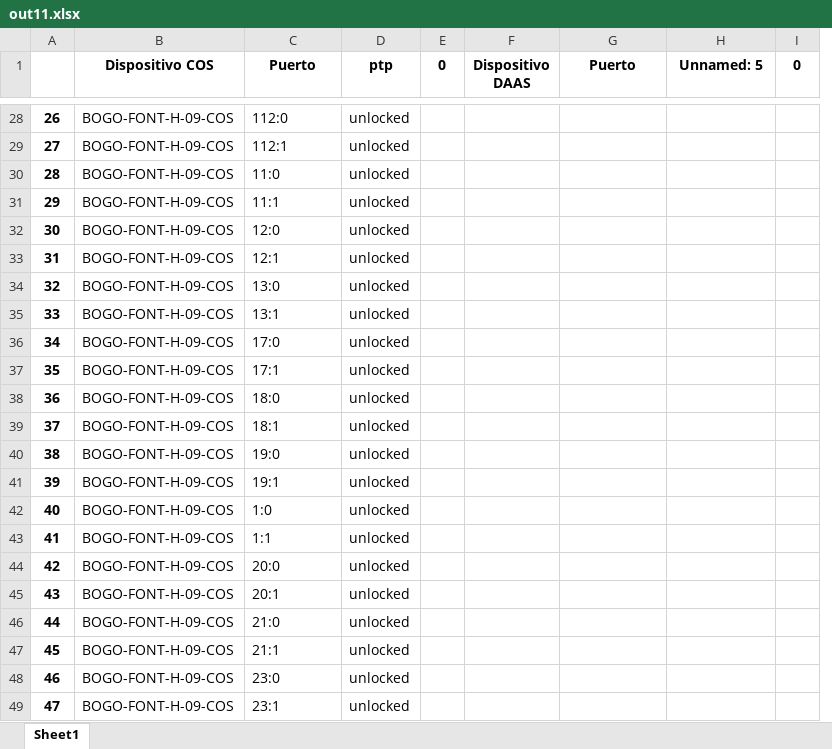
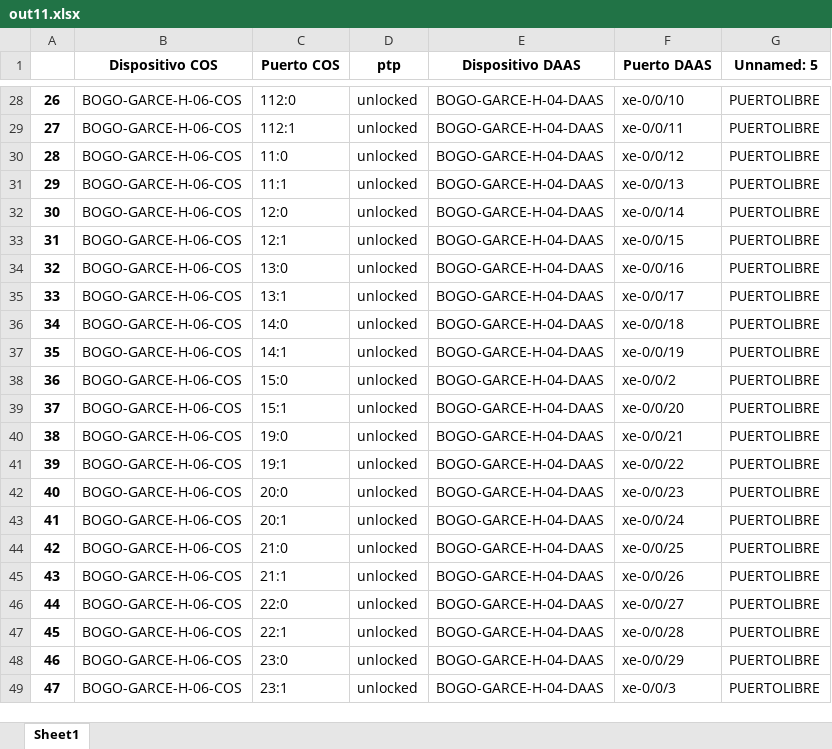
Before and after one commit to JuanH23/Automatizacion_Migracion, an Excel workbook: out11.xlsx, sheet Sheet1, drawn as a sheet; only a part is shown, gaps mark what is left out; values as stored, in another font and other column widths than the file's, no borders; removed rows and columns are numbered as before the commit, all else as after; the diff covers the shown part only; the diff names each change by its address in the sheet, - before the commit and + after, or states it on an @@ line.

```diff
--- a/out11.xlsx (sheet Sheet1)
+++ b/out11.xlsx (sheet Sheet1)
-column B (Dispositivo COS), rows 28-35: all BOGO-FONT-H-09-COS; rows 40-41: BOGO-FONT-H-09-COS | BOGO-FONT-H-09-COS; rows 44-49: all BOGO-FONT-H-09-COS
+column B (Dispositivo COS), rows 28-35: all BOGO-GARCE-H-06-COS; rows 40-45: all BOGO-GARCE-H-06-COS; rows 48-49: BOGO-GARCE-H-06-COS | BOGO-GARCE-H-06-COS
-column E (0), empty
-column F (Dispositivo DAAS), empty
+column E (Dispositivo DAAS), rows 28-35: all BOGO-GARCE-H-04-DAAS; rows 40-45: all BOGO-GARCE-H-04-DAAS; rows 48-49: BOGO-GARCE-H-04-DAAS | BOGO-GARCE-H-04-DAAS
-column I (0), empty
-C1: Puerto
+C1: Puerto COS
-F1: Puerto
+F1: Puerto DAAS
-F28 (Puerto DAAS): (empty)
+F28 (Puerto DAAS): xe-0/0/10
-G28:G35 (Unnamed: 5): (empty)
+G28:G35 (Unnamed: 5): PUERTOLIBRE
-F29 (Puerto DAAS): (empty)
+F29 (Puerto DAAS): xe-0/0/11
-F30 (Puerto DAAS): (empty)
+F30 (Puerto DAAS): xe-0/0/12
-F31 (Puerto DAAS): (empty)
+F31 (Puerto DAAS): xe-0/0/13
-F32 (Puerto DAAS): (empty)
+F32 (Puerto DAAS): xe-0/0/14
-F33 (Puerto DAAS): (empty)
+F33 (Puerto DAAS): xe-0/0/15
-F34 (Puerto DAAS): (empty)
+F34 (Puerto DAAS): xe-0/0/16
-F35 (Puerto DAAS): (empty)
+F35 (Puerto DAAS): xe-0/0/17
-row 36: 34 | BOGO-FONT-H-09-COS | 17:0 | unlocked
-row 37: 35 | BOGO-FONT-H-09-COS | 17:1 | unlocked
-row 38: 36 | BOGO-FONT-H-09-COS | 18:0 | unlocked
-row 39: 37 | BOGO-FONT-H-09-COS | 18:1 | unlocked
+row 36: 34 | BOGO-GARCE-H-06-COS | 14:0 | unlocked | BOGO-GARCE-H-04-DAAS | xe-0/0/18 | PUERTOLIBRE
+row 37: 35 | BOGO-GARCE-H-06-COS | 14:1 | unlocked | BOGO-GARCE-H-04-DAAS | xe-0/0/19 | PUERTOLIBRE
+row 38: 36 | BOGO-GARCE-H-06-COS | 15:0 | unlocked | BOGO-GARCE-H-04-DAAS | xe-0/0/2 | PUERTOLIBRE
+row 39: 37 | BOGO-GARCE-H-06-COS | 15:1 | unlocked | BOGO-GARCE-H-04-DAAS | xe-0/0/20 | PUERTOLIBRE
-F40 (Puerto DAAS): (empty)
+F40 (Puerto DAAS): xe-0/0/21
-G40:G41 (Unnamed: 5): (empty)
+G40:G41 (Unnamed: 5): PUERTOLIBRE
-F41 (Puerto DAAS): (empty)
+F41 (Puerto DAAS): xe-0/0/22
-row 42: 40 | BOGO-FONT-H-09-COS | 1:0 | unlocked
-row 43: 41 | BOGO-FONT-H-09-COS | 1:1 | unlocked
@@ column A renumbered from row 42 down @@
-F42 (Puerto DAAS): (empty)
+F42 (Puerto DAAS): xe-0/0/23
-G42:G45 (Unnamed: 5): (empty)
+G42:G45 (Unnamed: 5): PUERTOLIBRE
-F43 (Puerto DAAS): (empty)
+F43 (Puerto DAAS): xe-0/0/24
-F44 (Puerto DAAS): (empty)
+F44 (Puerto DAAS): xe-0/0/25
-F45 (Puerto DAAS): (empty)
+F45 (Puerto DAAS): xe-0/0/26
+row 46: 44 | BOGO-GARCE-H-06-COS | 22:0 | unlocked | BOGO-GARCE-H-04-DAAS | xe-0/0/27 | PUERTOLIBRE
+row 47: 45 | BOGO-GARCE-H-06-COS | 22:1 | unlocked | BOGO-GARCE-H-04-DAAS | xe-0/0/28 | PUERTOLIBRE
-F48 (Puerto DAAS): (empty)
+F48 (Puerto DAAS): xe-0/0/29
-G48:G49 (Unnamed: 5): (empty)
+G48:G49 (Unnamed: 5): PUERTOLIBRE
-F49 (Puerto DAAS): (empty)
+F49 (Puerto DAAS): xe-0/0/3
```
Also changed, not shown: 6 added rows and 87 edited cells elsewhere in this sheet, out10.xlsx, out8.xlsx, 2 other files.
